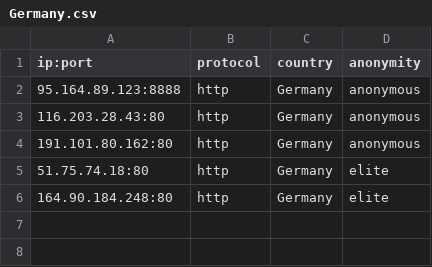
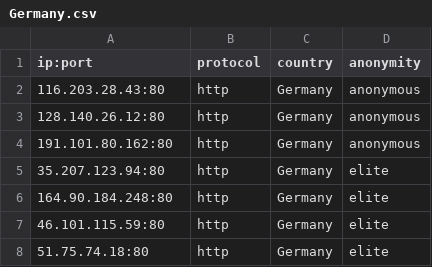
Before and after one commit to NoureddineRmila/daily-free-working-proxies, a CSV file: Germany.csv, drawn as a sheet.

```diff
--- a/Germany.csv
+++ b/Germany.csv
@@ -1,6 +1,8 @@
 ip:port,protocol,country,anonymity
-95.164.89.123:8888,http,Germany,anonymous
 116.203.28.43:80,http,Germany,anonymous
+128.140.26.12:80,http,Germany,anonymous
 191.101.80.162:80,http,Germany,anonymous
+35.207.123.94:80,http,Germany,elite
+164.90.184.248:80,http,Germany,elite
+46.101.115.59:80,http,Germany,elite
 51.75.74.18:80,http,Germany,elite
-164.90.184.248:80,http,Germany,elite
```
Also changed, not shown: United States.csv, all_proxies.csv, 17 other files.
